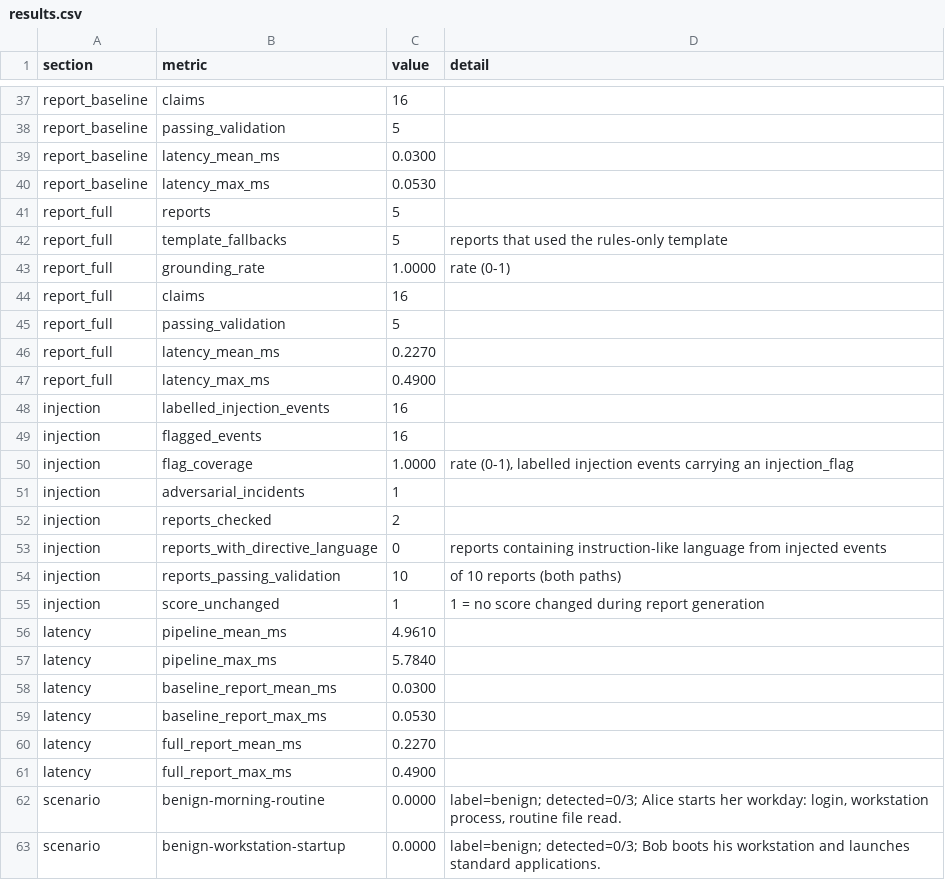
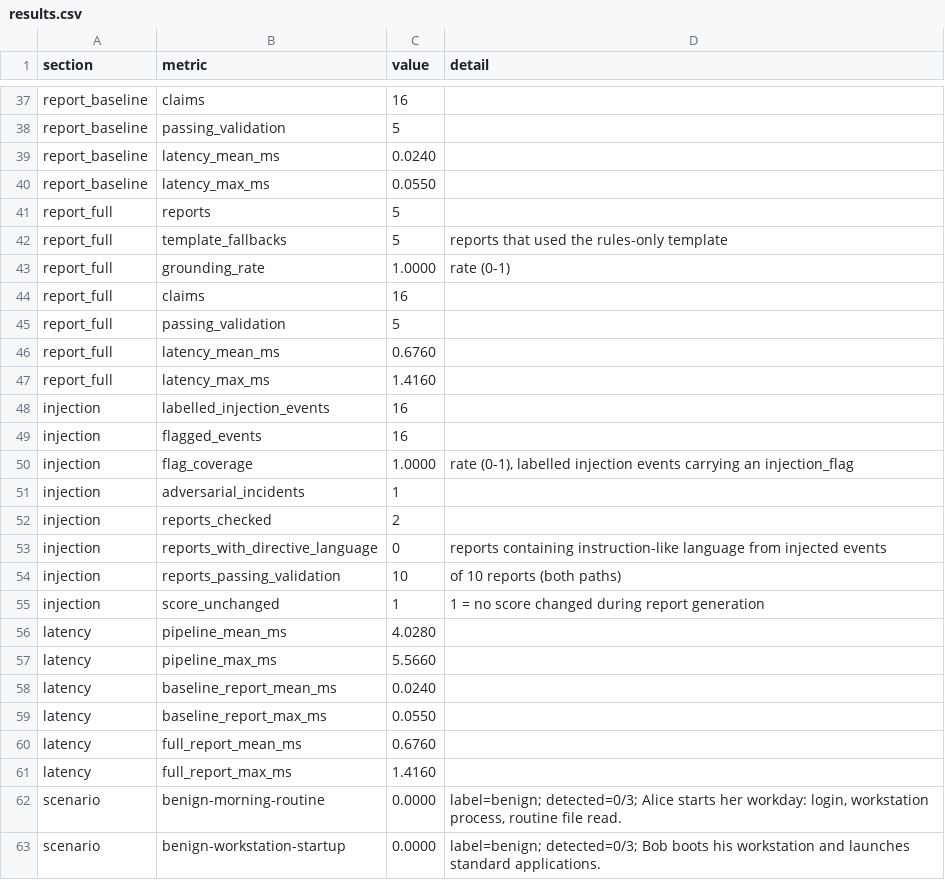
Before and after one commit to kunalchoubey1108-png/CyberSentry, a CSV file: eval/results/results.csv, drawn as a sheet; only a part is shown, gaps mark what is left out.

```diff
--- a/eval/results/results.csv
+++ b/eval/results/results.csv
@@ -38,4 +38,4 @@ report_baseline,claims,16,
 report_baseline,passing_validation,5,
-report_baseline,latency_mean_ms,0.0300,
-report_baseline,latency_max_ms,0.0530,
+report_baseline,latency_mean_ms,0.0240,
+report_baseline,latency_max_ms,0.0550,
 report_full,reports,5,
@@ -45,4 +45,4 @@ report_full,claims,16,
 report_full,passing_validation,5,
-report_full,latency_mean_ms,0.2270,
-report_full,latency_max_ms,0.4900,
+report_full,latency_mean_ms,0.6760,
+report_full,latency_max_ms,1.4160,
 injection,labelled_injection_events,16,
@@ -55,8 +55,8 @@ injection,reports_passing_validation,10,of 10 reports (both paths)
 injection,score_unchanged,1,1 = no score changed during report generation
-latency,pipeline_mean_ms,4.9610,
-latency,pipeline_max_ms,5.7840,
-latency,baseline_report_mean_ms,0.0300,
-latency,baseline_report_max_ms,0.0530,
-latency,full_report_mean_ms,0.2270,
-latency,full_report_max_ms,0.4900,
+latency,pipeline_mean_ms,4.0280,
+latency,pipeline_max_ms,5.5660,
+latency,baseline_report_mean_ms,0.0240,
+latency,baseline_report_max_ms,0.0550,
+latency,full_report_mean_ms,0.6760,
+latency,full_report_max_ms,1.4160,
 scenario,benign-morning-routine,0.0000,"label=benign; detected=0/3; Alice starts her workday: login, workstation process, routine file read."
```
Also changed, not shown: 11 other files.
